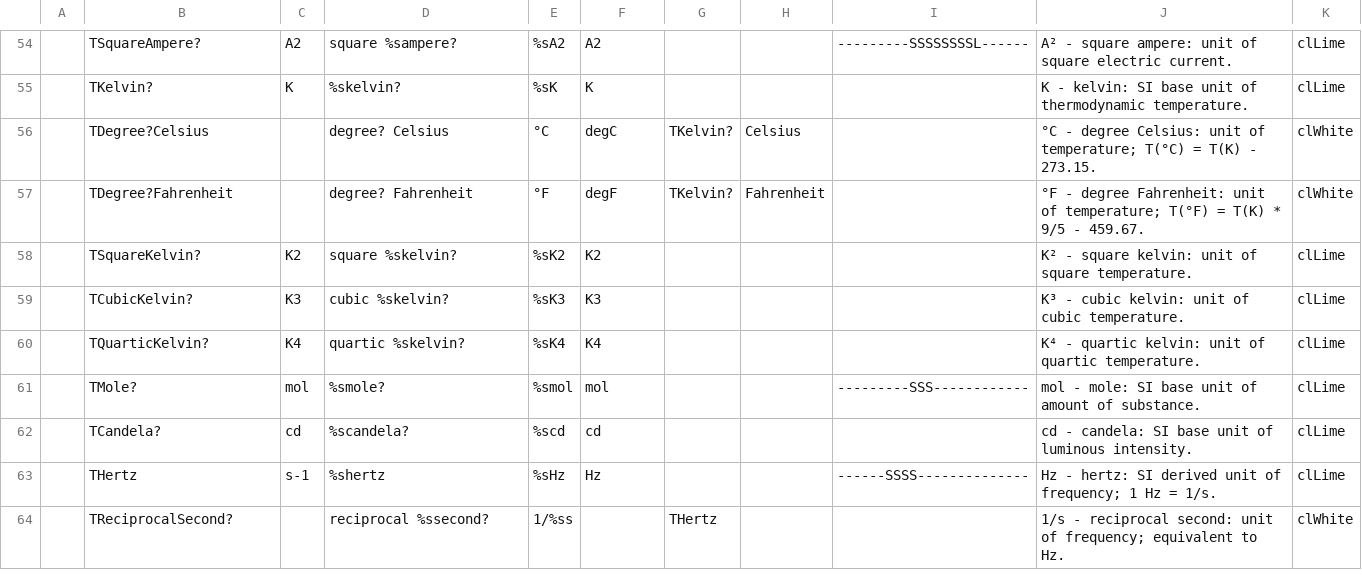
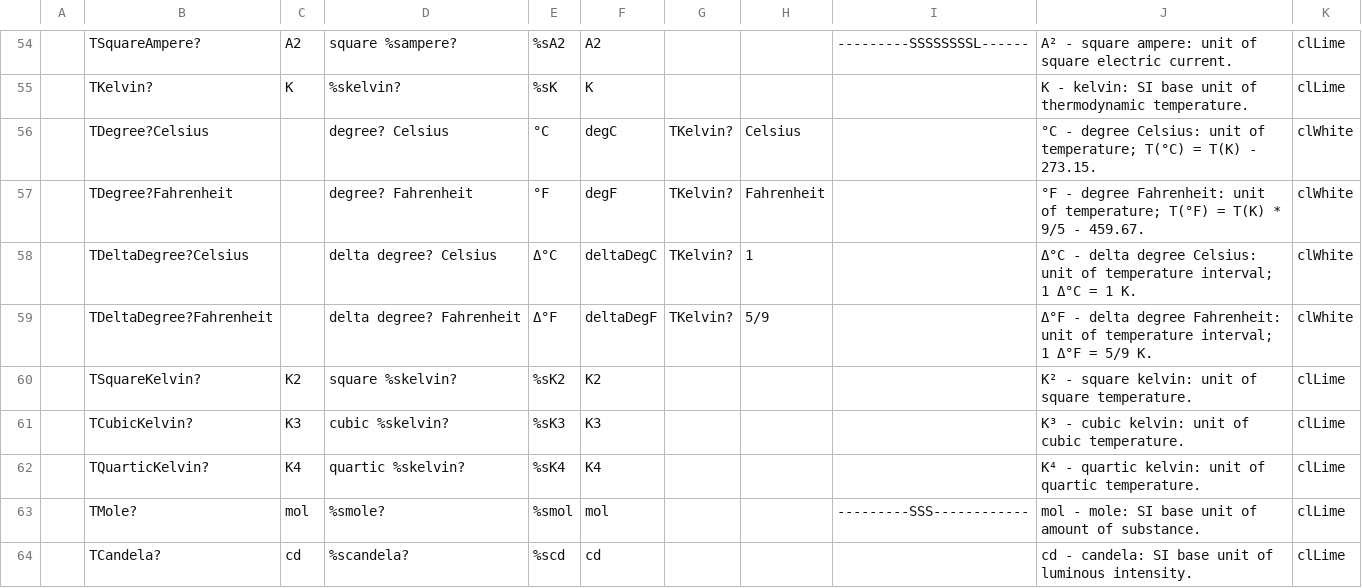
Before and after one commit to melchiorrecaruso/adimRT, a CSV file: skeleton.csv, drawn as a sheet; only a part is shown, gaps mark what is left out; the shorter side is filled out with more unchanged rows; the diff names each change by its address in the sheet, - before the commit and + after, or states it on an @@ line.

Commit message:
Add explicit temperature interval units
Introduce delta Celsius and delta Fahrenheit as multiplicative units while keeping Celsius and Fahrenheit absolute temperatures affine. Centralize point and interval conversions so offsets are never applied to differences or tolerances. Regenerate ADim sources and extend TEST-108 with documented absolute-temperature, interval, subtraction, and tolerance examples.

```diff
--- a/skeleton.csv
+++ b/skeleton.csv
+row 58:  | TDeltaDegree?Celsius |  | delta degree? Celsius | Δ°C | deltaDegC | TKelvin? | 1 |  | Δ°C - delta degree Celsius: unit of temperature interval; 1 Δ°C = 1 K. | clWhite
+row 59:  | TDeltaDegree?Fahrenheit |  | delta degree? Fahrenheit | Δ°F | deltaDegF | TKelvin? | 5/9 |  | Δ°F - delta degree Fahrenheit: unit of temperature interval; 1 Δ°F = 5/9 K. | clWhite
```
Also changed, not shown: 4 other files.
